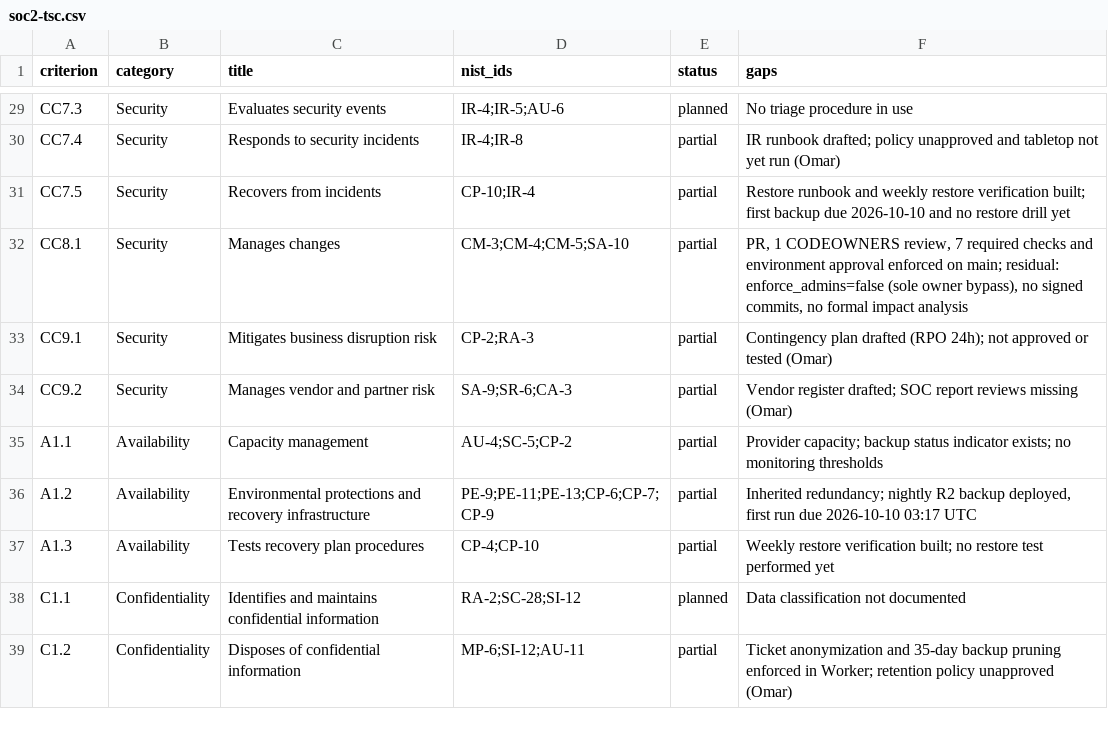
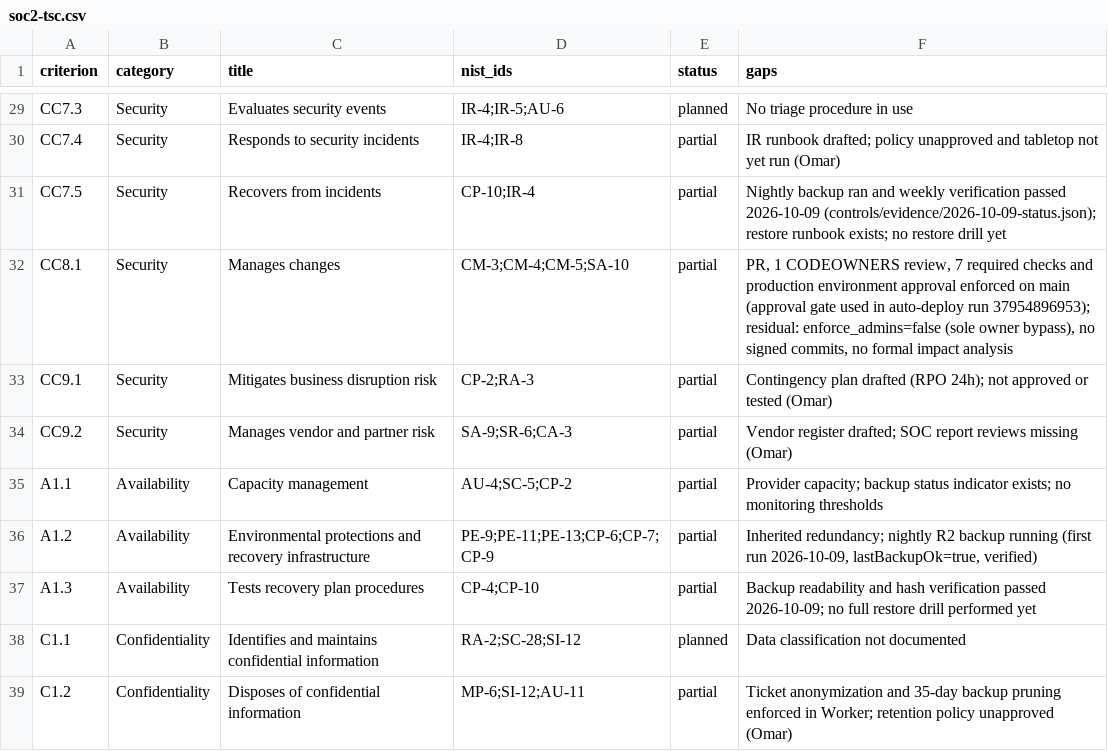
Before and after one commit to kaoshotbeatz-ops/albena-site, a CSV file: controls/soc2-tsc.csv, drawn as a sheet; only a part is shown, gaps mark what is left out.

```diff
--- a/controls/soc2-tsc.csv
+++ b/controls/soc2-tsc.csv
@@ -30,4 +30,4 @@ CC7.3,Security,Evaluates security events,IR-4;IR-5;AU-6,planned,No triage proced
 CC7.4,Security,Responds to security incidents,IR-4;IR-8,partial,IR runbook drafted; policy unapproved and tabletop not yet run (Omar)
-CC7.5,Security,Recovers from incidents,CP-10;IR-4,partial,Restore runbook and weekly restore verification built; first backup due 2026-10-10 and no restore drill yet
-CC8.1,Security,Manages changes,CM-3;CM-4;CM-5;SA-10,partial,"PR, 1 CODEOWNERS review, 7 required checks and environment approval enforced on main; residual: enforce_admins=false (sole owner bypass), no signed commits, no formal impact analysis"
+CC7.5,Security,Recovers from incidents,CP-10;IR-4,partial,Nightly backup ran and weekly verification passed 2026-10-09 (controls/evidence/2026-10-09-status.json); restore runbook exists; no restore drill yet
+CC8.1,Security,Manages changes,CM-3;CM-4;CM-5;SA-10,partial,"PR, 1 CODEOWNERS review, 7 required checks and production environment approval enforced on main (approval gate used in auto-deploy run 37954896953); residual: enforce_admins=false (sole owner bypass), no signed commits, no formal impact analysis"
 CC9.1,Security,Mitigates business disruption risk,CP-2;RA-3,partial,Contingency plan drafted (RPO 24h); not approved or tested (Omar)
@@ -35,4 +35,4 @@ CC9.2,Security,Manages vendor and partner risk,SA-9;SR-6;CA-3,partial,Vendor reg
 A1.1,Availability,Capacity management,AU-4;SC-5;CP-2,partial,Provider capacity; backup status indicator exists; no monitoring thresholds
-A1.2,Availability,Environmental protections and recovery infrastructure,PE-9;PE-11;PE-13;CP-6;CP-7;CP-9,partial,"Inherited redundancy; nightly R2 backup deployed, first run due 2026-10-10 03:17 UTC"
-A1.3,Availability,Tests recovery plan procedures,CP-4;CP-10,partial,Weekly restore verification built; no restore test performed yet
+A1.2,Availability,Environmental protections and recovery infrastructure,PE-9;PE-11;PE-13;CP-6;CP-7;CP-9,partial,"Inherited redundancy; nightly R2 backup running (first run 2026-10-09, lastBackupOk=true, verified)"
+A1.3,Availability,Tests recovery plan procedures,CP-4;CP-10,partial,Backup readability and hash verification passed 2026-10-09; no full restore drill performed yet
 C1.1,Confidentiality,Identifies and maintains confidential information,RA-2;SC-28;SI-12,planned,Data classification not documented
```
Also changed, not shown: controls/nist-800-53-moderate.csv, 8 other files.
